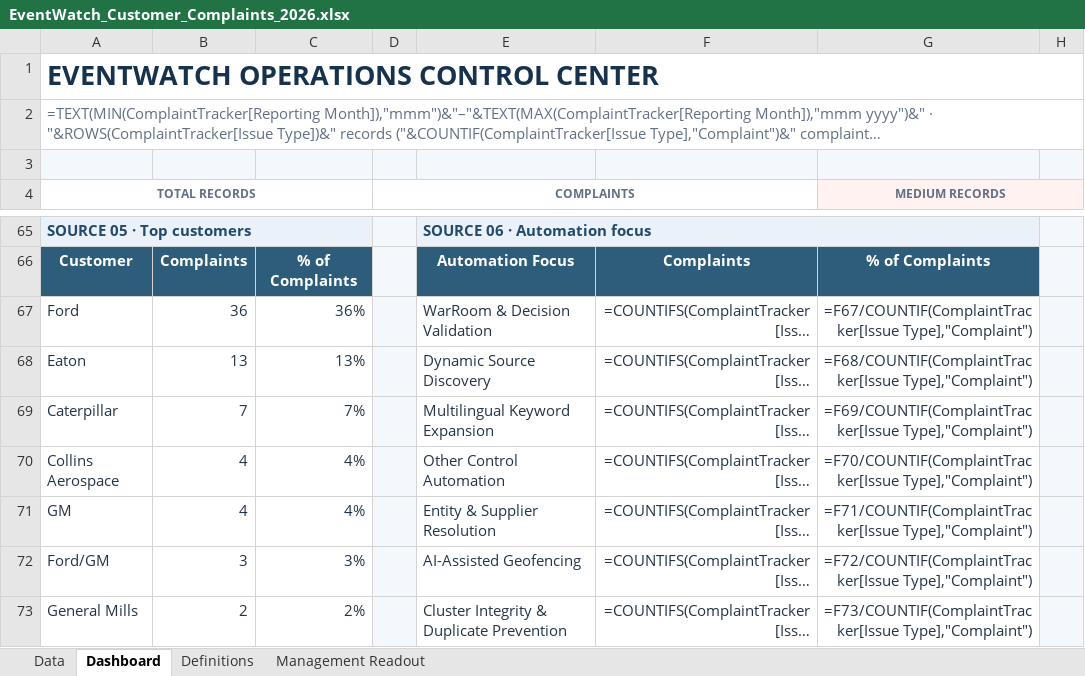
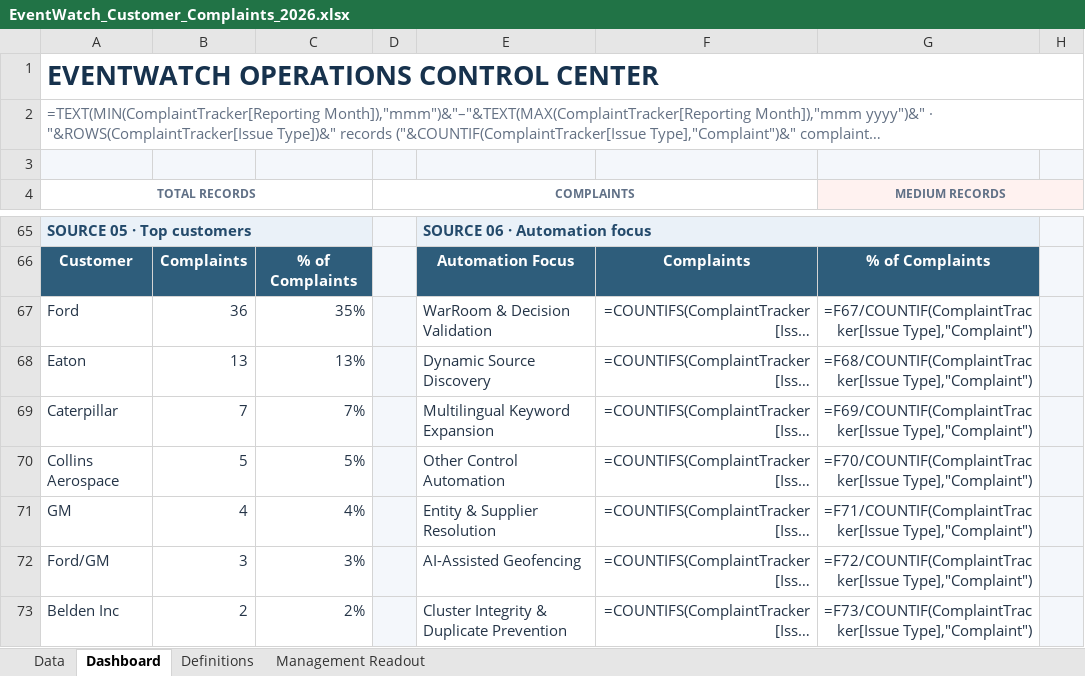
Before and after one commit to sangrambarger/EventWatch_Customer_Complaints, an Excel workbook: EventWatch_Customer_Complaints_2026.xlsx, sheet Dashboard, drawn as a sheet; only a part is shown, gaps mark what is left out; long unchanged cells end in …; values as stored, in another font and other column widths than the file's, no borders; formulas without a stored value are shown as written; charts and pictures and conditional formats not drawn; the diff covers the shown part only; the diff names each change by its address in the sheet, - before the commit and + after, or states it on an @@ line.

```diff
--- a/EventWatch_Customer_Complaints_2026.xlsx (sheet Dashboard)
+++ b/EventWatch_Customer_Complaints_2026.xlsx (sheet Dashboard)
-C67: 36%
+C67: 35%
-B70: 4
+B70: 5
-C70: 4%
+C70: 5%
-A73 (TOTAL RECORDS): General Mills
+A73 (TOTAL RECORDS): Belden Inc
```
Also changed, not shown: 1 added row, 1 removed row and 7 edited cells elsewhere in this sheet, sheet Data, sheet Definitions, charts or pictures, 4 other files.
